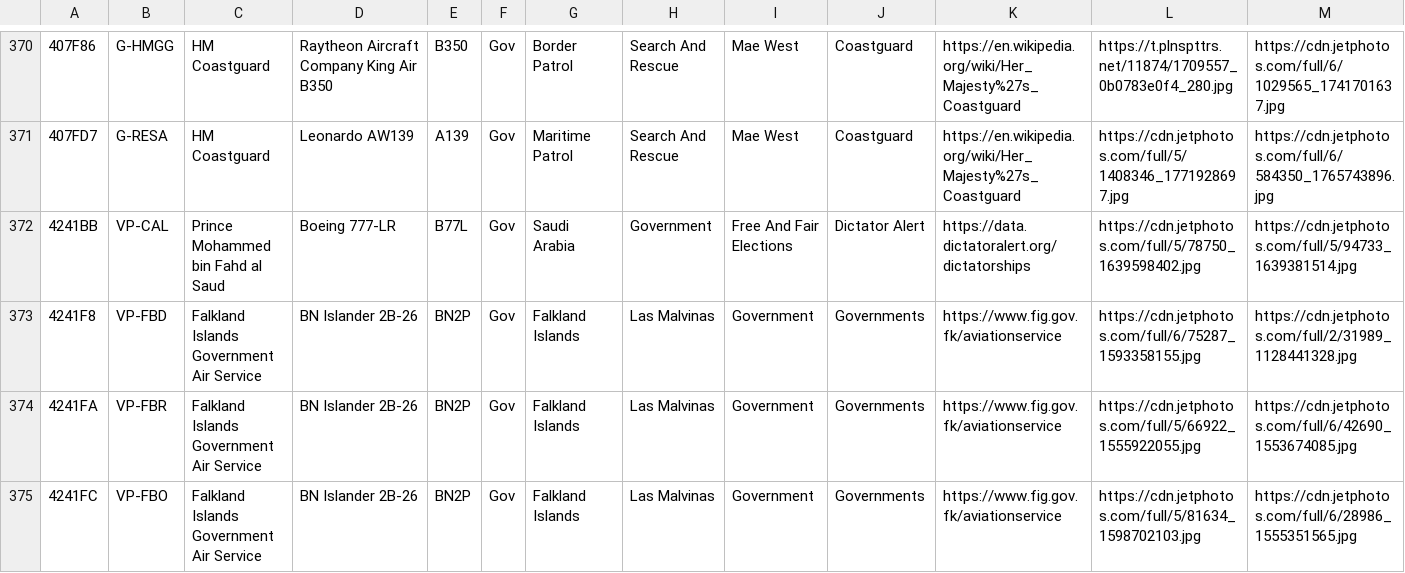
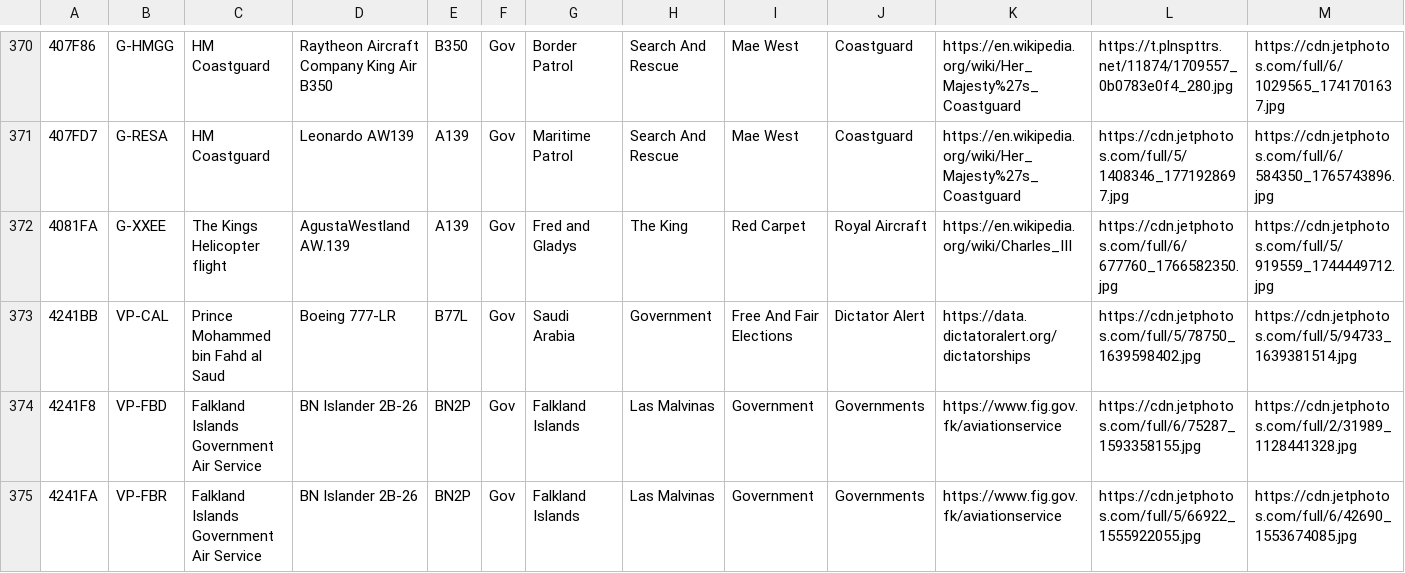
Before and after one commit to dziban303/plane-alert-db, a CSV file: plane-alert-gov-images.csv, drawn as a sheet; only a part is shown, gaps mark what is left out; the shorter side is filled out with more unchanged rows; rows hold the shown columns only; the diff names each change by its address in the sheet, - before the commit and + after, or states it on an @@ line.

```diff
--- a/plane-alert-gov-images.csv
+++ b/plane-alert-gov-images.csv
+row 372: 4081FA | G-XXEE | The Kings Helicopter flight | AgustaWestland AW.139 | A139 | Gov | Fred and Gladys | The King | Red Carpet | Royal Aircraft | https://en.wikipedia.org/wiki/Charles_III | https://cdn.jetphotos.com/full/6/677760_1766582350.jpg | https://cdn.jetphotos.com/full/5/919559_1744449712.jpg
```
Also changed, not shown: plane-alert-gov.csv, 4 other files.
